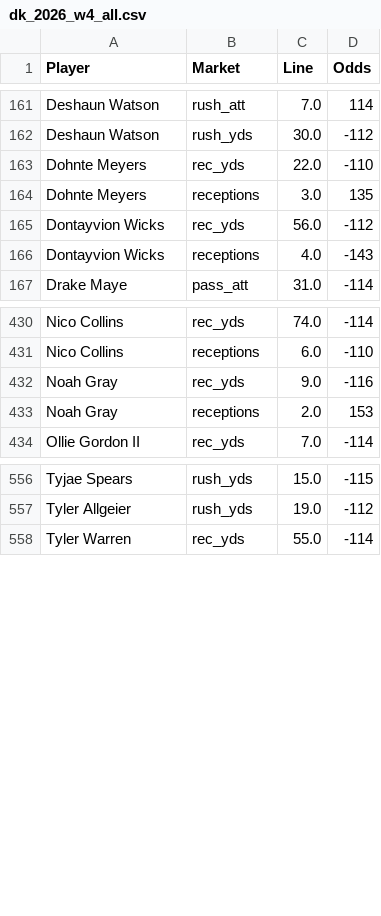
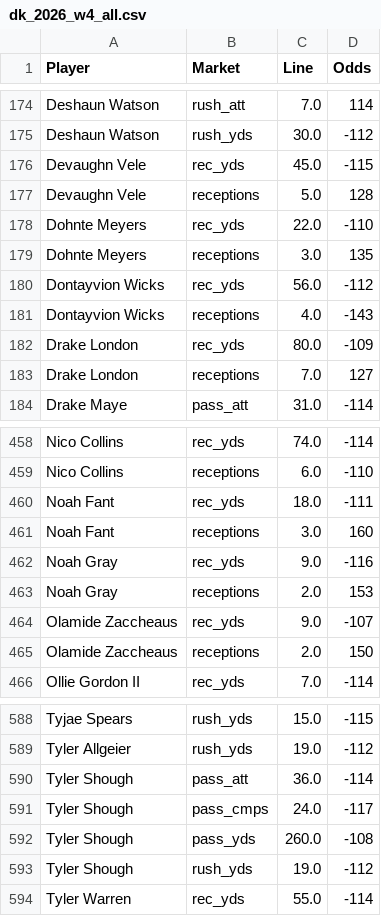
Before and after one commit to fozzyyozzy/edge-index, a CSV file: automation/lines/dk_2026_w4_all.csv, drawn as a sheet; only a part is shown, gaps mark what is left out; the diff covers the shown part only.

```diff
--- a/automation/lines/dk_2026_w4_all.csv
+++ b/automation/lines/dk_2026_w4_all.csv
@@ -162,2 +175,4 @@ Deshaun Watson,rush_att,7.0,114
 Deshaun Watson,rush_yds,30.0,-112
+Devaughn Vele,rec_yds,45.0,-115
+Devaughn Vele,receptions,5.0,128
 Dohnte Meyers,rec_yds,22.0,-110
@@ -166,2 +181,4 @@ Dontayvion Wicks,rec_yds,56.0,-112
 Dontayvion Wicks,receptions,4.0,-143
+Drake London,rec_yds,80.0,-109
+Drake London,receptions,7.0,127
 Drake Maye,pass_att,31.0,-114
@@ -431,4 +459,8 @@ Nico Collins,rec_yds,74.0,-114
 Nico Collins,receptions,6.0,-110
+Noah Fant,rec_yds,18.0,-111
+Noah Fant,receptions,3.0,160
 Noah Gray,rec_yds,9.0,-116
 Noah Gray,receptions,2.0,153
+Olamide Zaccheaus,rec_yds,9.0,-107
+Olamide Zaccheaus,receptions,2.0,150
 Ollie Gordon II,rec_yds,7.0,-114
@@ -557,2 +589,6 @@ Tyjae Spears,rush_yds,15.0,-115
 Tyler Allgeier,rush_yds,19.0,-112
+Tyler Shough,pass_att,36.0,-114
+Tyler Shough,pass_cmps,24.0,-117
+Tyler Shough,pass_yds,260.0,-108
+Tyler Shough,rush_yds,19.0,-112
 Tyler Warren,rec_yds,55.0,-114
```
Also changed, not shown: 24 added rows and 4 edited cells elsewhere in this file, automation/lines/dk_2026_w4_mnf.csv, automation/lines/dk_2026_w4_sun.csv, 14 other files.
